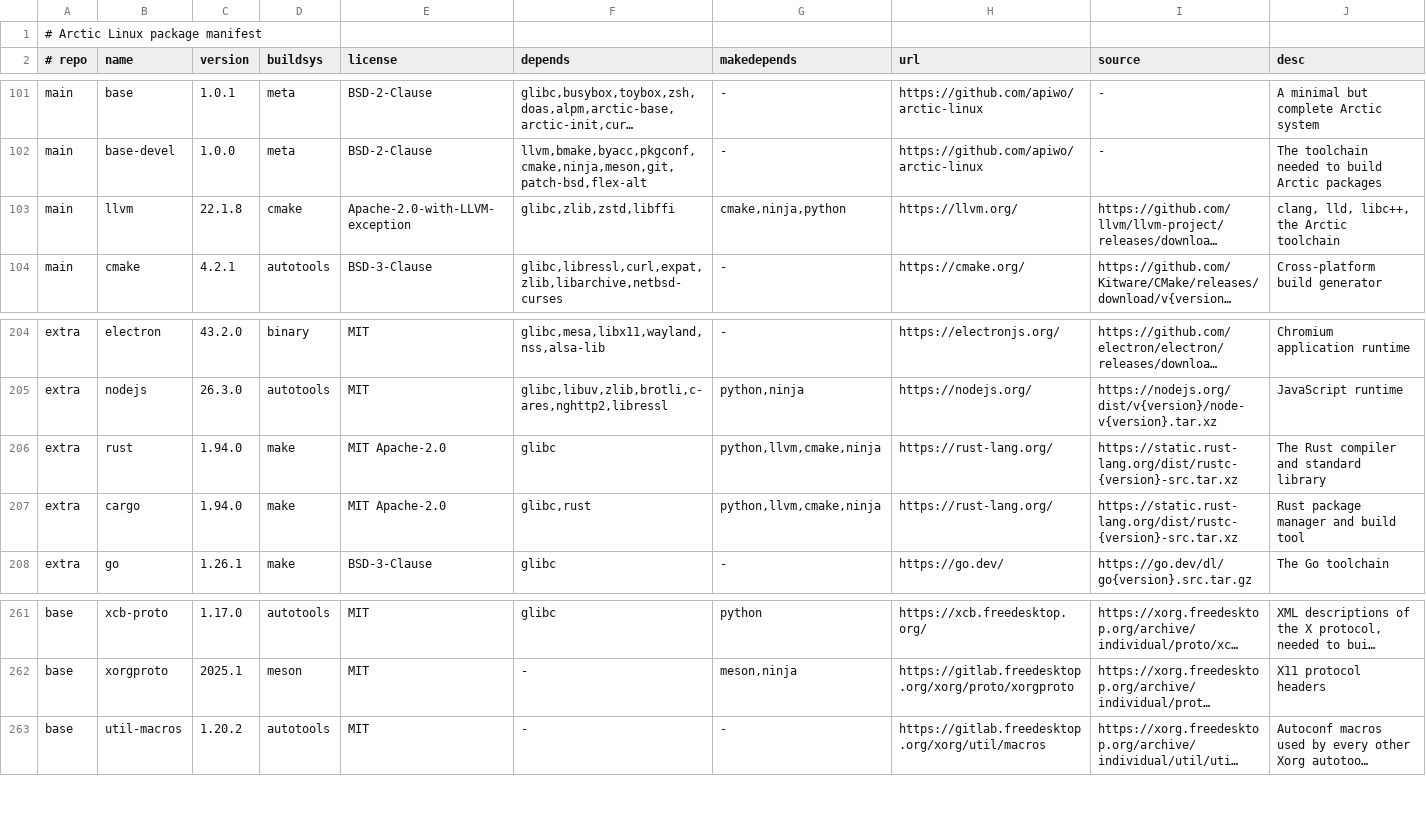
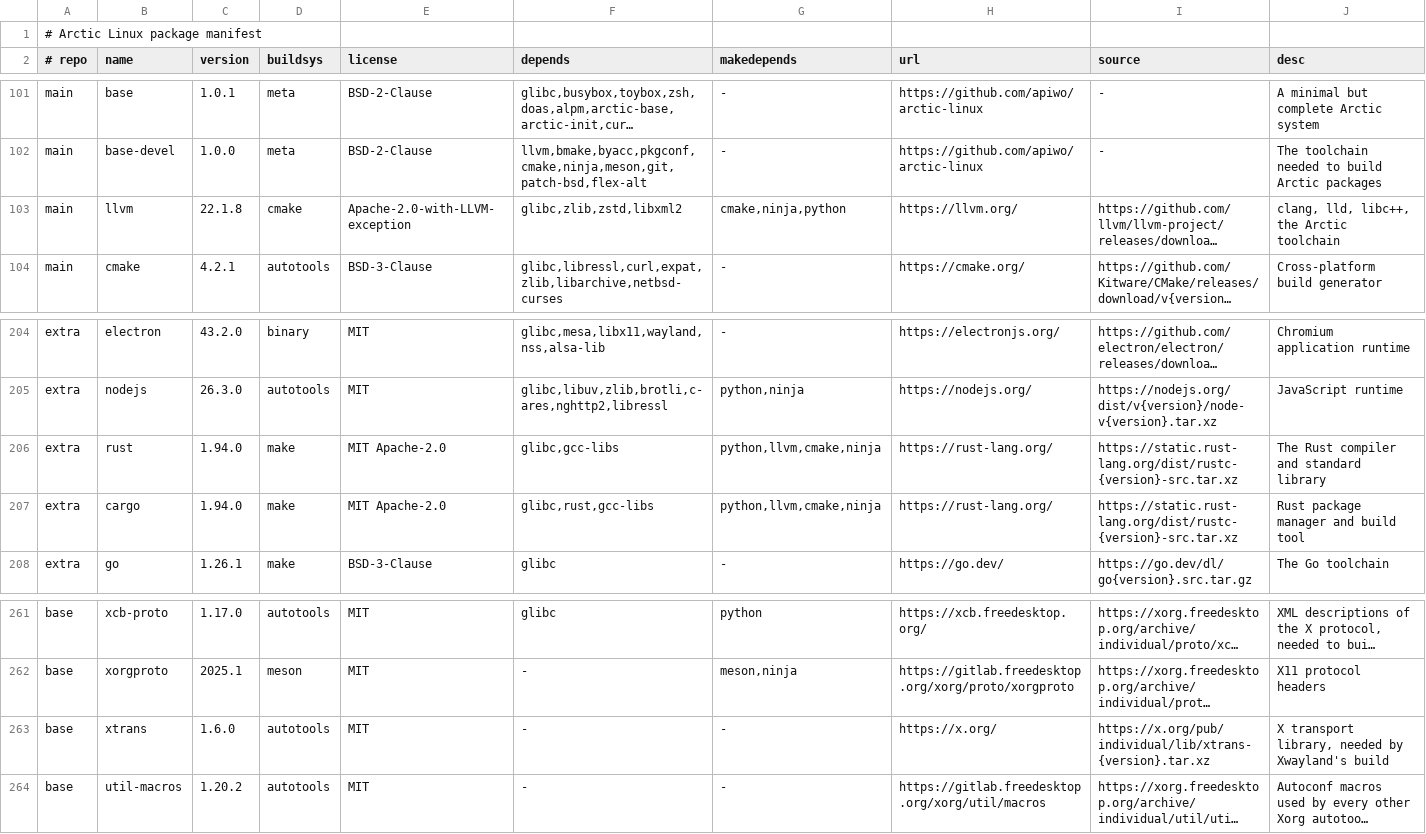
Before and after one commit to apiwo/scraplinux-ports, a TSV file: ALL/manifest.tsv, drawn as a sheet; only a part is shown, gaps mark what is left out; long unchanged cells end in …; the diff covers the shown part only; the diff names each change by its address in the sheet, - before the commit and + after, or states it on an @@ line.

Commit message:
rust/cargo/llvm/alacritty/bat/eza/nushell/pkgconf/librsvg/wezterm: real dependency and build fixes, verified
rust, cargo: depend on gcc-libs - both link -lgcc_s for unwinding
regardless of Arctic having no GCC, and nothing declared it before.

llvm: depend on libxml2 - libLLVM.so genuinely links libxml2.so.16,
undeclared until now.

alacritty: depend on harfbuzz - freetype links it and does not declare
it itself (same class of bug already worked around for dwm).

bat, eza: LIBGIT2_SYS_USE_PKG_CONFIG=0 in both. Without it, libgit2-sys's
build.rs prefers a system libgit2 found via pkg-config over vendoring its
own - and the sandboxed build host has its own real
/usr/lib64/libgit2.so.1.9.4 (Gentoo's own package, nothing Arctic ships),
bind-mounted in read-only. Both published binaries only ever worked by
accident, linked against that exact host copy - readelf -d showed NEEDED
libgit2.so.1.9, which does not exist on any real install. Rebuilt and
confirmed: no libgit2 in NEEDED at all now, both binaries run.

nushell: package() installed target/release/nushell, which does not
exist - the crate is named nushell, the binary it produces is nu. Fixed
and verified.

pkgconf: ships a pkg-config compat symlink now. It never did, so every
*-sys crate's build.rs and every autotools configure - which look for
that exact name, not pkgconf - failed with 'pkg-config command could not
be found' even with pkgconf installed and on PATH.

librsvg: makedepend gains pkgconf + the X11/xorgproto chain pango/cairo's
own .pc Requires: need. Still blocked on a real gap in util-linux itself
(no libmount.pc et al) - see recipe.local, not fixed this pass.

wezterm: version was a placeholder that never existed (20260401) - fixed
to the real latest tag (20240203-110809-5046fc22) and its -src release
asset. Source now fetches/extracts/compiles correctly; blocked past that
on openssl-sys capping out at LibreSSL 3.8.1 against Arctic's 4.2.0 - see
recipe.local, a real upstream gap, not fixed this pass.

All of rust/cargo/alacritty/bat/eza/nushell verified by actually running
the resulting binaries, not just a successful compile. ripgrep additionally
verified end to end via 'alpm add -s ripgrep' on a byte-for-byte fresh
install with nothing pre-cached.

```diff
--- a/ALL/manifest.tsv
+++ b/ALL/manifest.tsv
-F103 (depends): glibc,zlib,zstd,libffi
+F103 (depends): glibc,zlib,zstd,libxml2
-F206 (depends): glibc
+F206 (depends): glibc,gcc-libs
-F207 (depends): glibc,rust
+F207 (depends): glibc,rust,gcc-libs
+row 263: base | xtrans | 1.6.0 | autotools | MIT | - | - | https://x.org/ | https://x.org/pub/individual/lib/xtrans-{version}.tar.xz | X transport library, needed by Xwayland's build
```
Also changed, not shown: 12 added rows and 3 edited cells elsewhere in this file, 12 other files.
